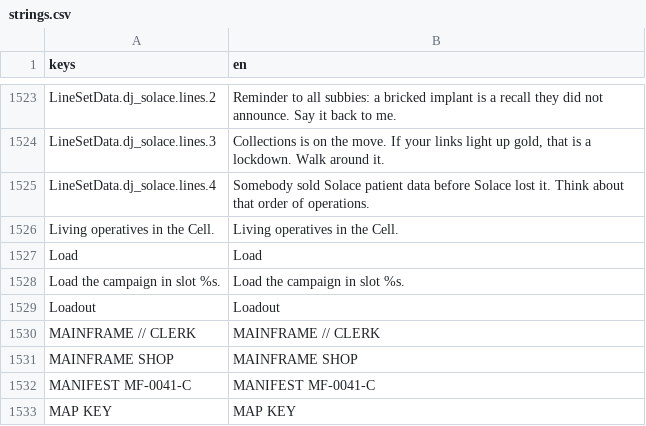
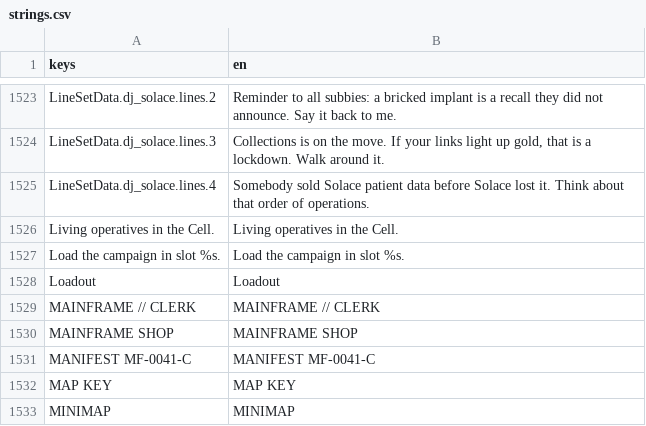
Before and after one commit to Noitues/REBEL_CELL, a CSV file: assets/text/strings.csv, drawn as a sheet; only a part is shown, gaps mark what is left out; the shorter side is filled out with more unchanged rows; the diff names each change by its address in the sheet, - before the commit and + after, or states it on an @@ line.

```diff
--- a/assets/text/strings.csv
+++ b/assets/text/strings.csv
-row 1527: Load | Load
```
Also changed, not shown: 5 other files.
